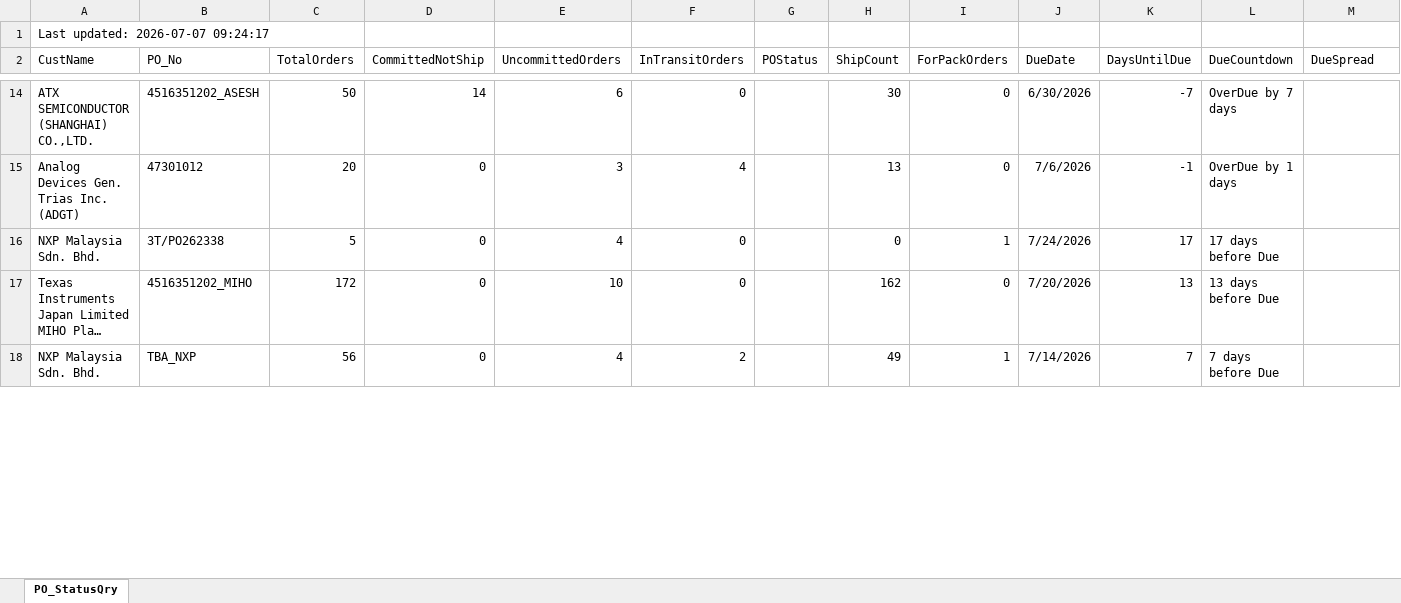
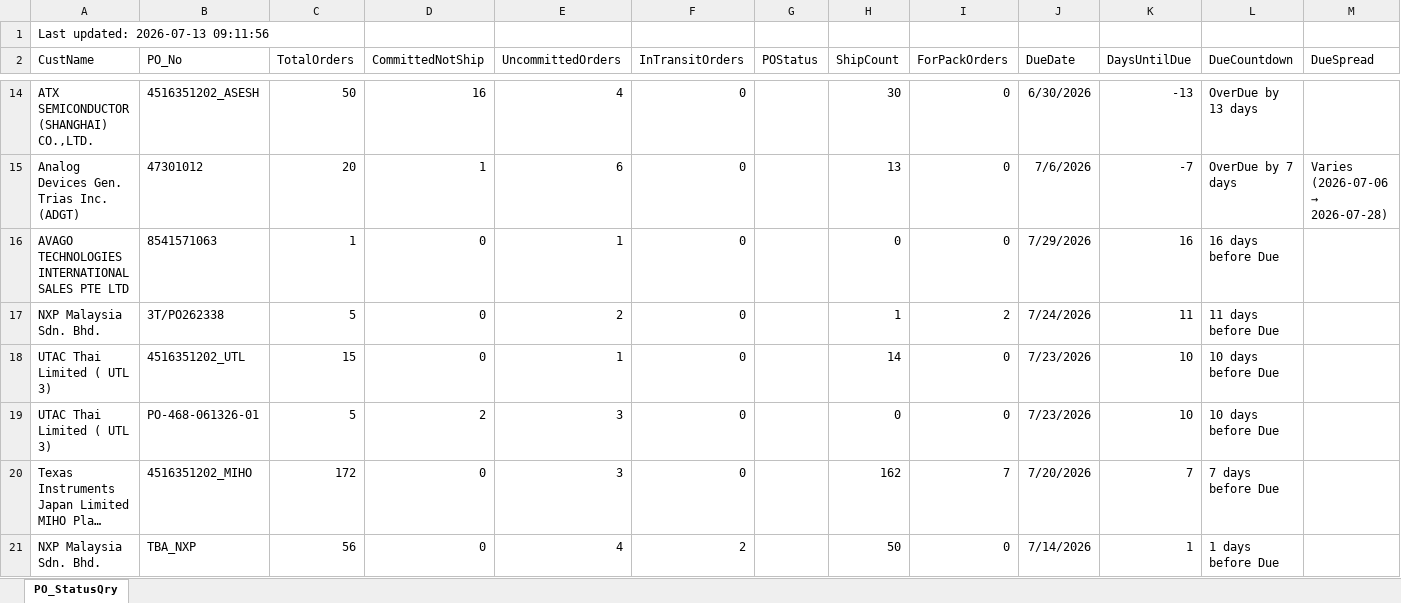
Before and after one commit to esolon/po-status-auto, an Excel workbook: po-status.xlsx, sheet PO_StatusQry, drawn as a sheet; only a part is shown, gaps mark what is left out; long unchanged cells end in …; values as stored, in another font and other column widths than the file's, no borders; addresses are those after the commit; ↵ is a line break in a cell; the diff covers the shown part only; the diff names each change by its address in the sheet, - before the commit and + after, or states it on an @@ line.

Commit message:
≡ƒÜÇ PO Status update via batch

```diff
--- a/po-status.xlsx (sheet PO_StatusQry)
+++ b/po-status.xlsx (sheet PO_StatusQry)
-A1 (CustName): Last updated: 2026-07-07 09:24:17
+A1 (CustName): Last updated: 2026-07-13 09:11:56
-D14 (CommittedNotShip): 14
+D14 (CommittedNotShip): 16
-E14 (UncommittedOrders): 6
+E14 (UncommittedOrders): 4
-K14 (DaysUntilDue): -7
+K14 (DaysUntilDue): -13
-L14 (DueCountdown): OverDue by 7 days
+L14 (DueCountdown): OverDue by 13 days
-D15 (CommittedNotShip): 0
+D15 (CommittedNotShip): 1
-E15 (UncommittedOrders): 3
+E15 (UncommittedOrders): 6
-F15 (InTransitOrders): 4
+F15 (InTransitOrders): 0
-K15 (DaysUntilDue): -1
+K15 (DaysUntilDue): -7
-L15 (DueCountdown): OverDue by 1 days
+L15 (DueCountdown): OverDue by 7 days
@@ M15 (DueSpread): (empty) → Varies (2026-07-06 → 2026-07-28) @@
+row 16: AVAGO TECHNOLOGIES ↵ INTERNATIONAL SALES PTE LTD | 8541571063 | 1 | 0 | 1 | 0 |  | 0 | 0 | 7/29/2026 | 16 | 16 days before Due
-E17 (UncommittedOrders): 4
+E17 (UncommittedOrders): 2
-H17 (ShipCount): 0
+H17 (ShipCount): 1
-I17 (ForPackOrders): 1
+I17 (ForPackOrders): 2
-K17 (DaysUntilDue): 17
+K17 (DaysUntilDue): 11
-L17 (DueCountdown): 17 days before Due
+L17 (DueCountdown): 11 days before Due
+row 18: UTAC Thai Limited ( UTL 3) | 4516351202_UTL | 15 | 0 | 1 | 0 |  | 14 | 0 | 7/23/2026 | 10 | 10 days before Due
+row 19: UTAC Thai Limited ( UTL 3) | PO-468-061326-01 | 5 | 2 | 3 | 0 |  | 0 | 0 | 7/23/2026 | 10 | 10 days before Due
-E20 (UncommittedOrders): 10
+E20 (UncommittedOrders): 3
-I20 (ForPackOrders): 0
+I20 (ForPackOrders): 7
-K20 (DaysUntilDue): 13
+K20 (DaysUntilDue): 7
-L20 (DueCountdown): 13 days before Due
+L20 (DueCountdown): 7 days before Due
-H21 (ShipCount): 49
+H21 (ShipCount): 50
-I21 (ForPackOrders): 1
+I21 (ForPackOrders): 0
-K21 (DaysUntilDue): 7
+K21 (DaysUntilDue): 1
-L21 (DueCountdown): 7 days before Due
+L21 (DueCountdown): 1 days before Due
```
Also changed, not shown: 4 added rows, 4 removed rows and 40 edited cells elsewhere in this sheet, 1 other file.
